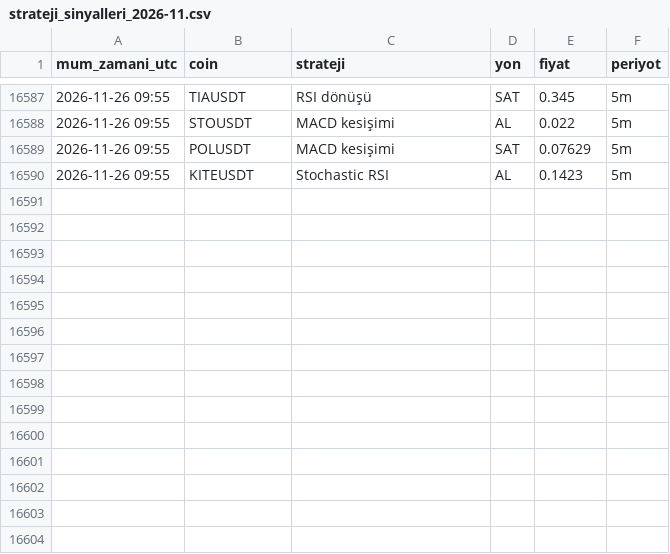
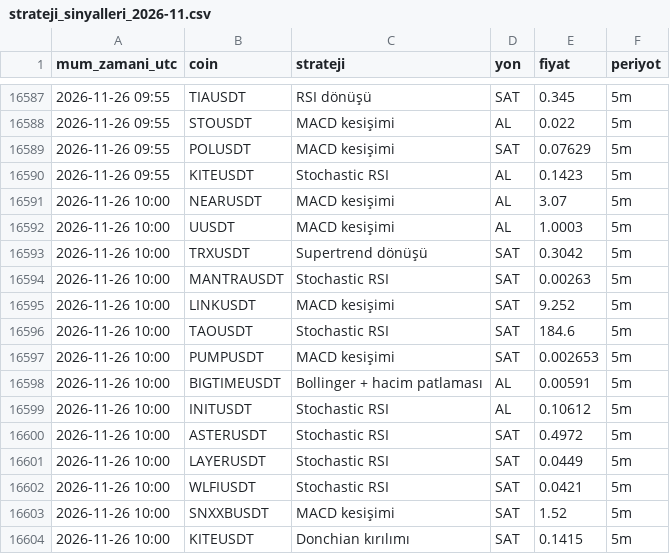
Before and after one commit to yumrukayayunusemre-creator/kripto-sinyal, a CSV file: kayitlar/strateji_sinyalleri_2026-11.csv, drawn as a sheet; only a part is shown, gaps mark what is left out.

Commit message:
sinyal kaydı 2026-11-26 10:05 [skip ci]

```diff
--- a/kayitlar/strateji_sinyalleri_2026-11.csv
+++ b/kayitlar/strateji_sinyalleri_2026-11.csv
@@ -16590 +16590,15 @@ mum_zamani_utc,coin,strateji,yon,fiyat,periyot
 2026-11-26 09:55,KITEUSDT,Stochastic RSI,AL,0.1423,5m
+2026-11-26 10:00,NEARUSDT,MACD kesişimi,AL,3.07,5m
+2026-11-26 10:00,UUSDT,MACD kesişimi,AL,1.0003,5m
+2026-11-26 10:00,TRXUSDT,Supertrend dönüşü,SAT,0.3042,5m
+2026-11-26 10:00,MANTRAUSDT,Stochastic RSI,SAT,0.00263,5m
+2026-11-26 10:00,LINKUSDT,MACD kesişimi,SAT,9.252,5m
+2026-11-26 10:00,TAOUSDT,Stochastic RSI,SAT,184.6,5m
+2026-11-26 10:00,PUMPUSDT,MACD kesişimi,SAT,0.002653,5m
+2026-11-26 10:00,BIGTIMEUSDT,Bollinger + hacim patlaması,AL,0.00591,5m
+2026-11-26 10:00,INITUSDT,Stochastic RSI,AL,0.10612,5m
+2026-11-26 10:00,ASTERUSDT,Stochastic RSI,SAT,0.4972,5m
+2026-11-26 10:00,LAYERUSDT,Stochastic RSI,SAT,0.0449,5m
+2026-11-26 10:00,WLFIUSDT,Stochastic RSI,SAT,0.0421,5m
+2026-11-26 10:00,SNXXBUSDT,MACD kesişimi,SAT,1.52,5m
+2026-11-26 10:00,KITEUSDT,Donchian kırılımı,SAT,0.1415,5m
```
Also changed, not shown: 1 other file.
